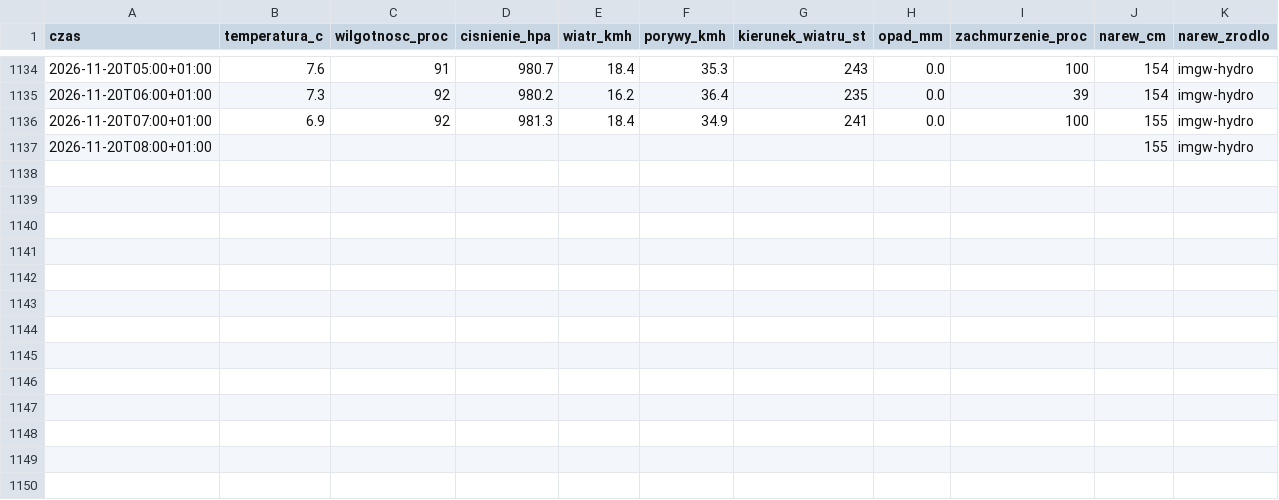
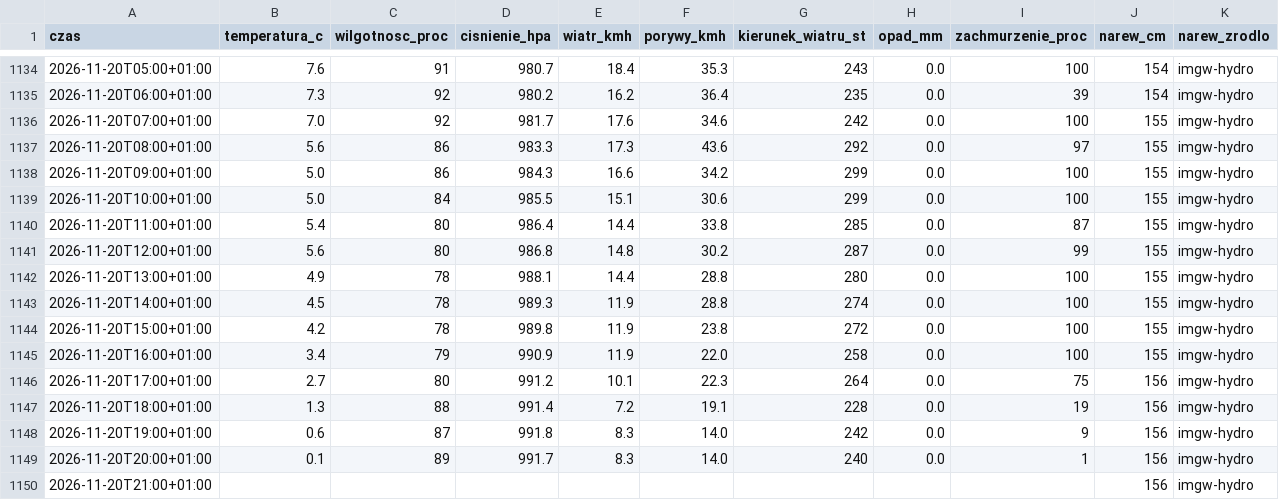
Before and after one commit to arturwyrzykowski/pogoda-tv, a CSV file: data/dziennik-2026.csv, drawn as a sheet; only a part is shown, gaps mark what is left out.

```diff
--- a/data/dziennik-2026.csv
+++ b/data/dziennik-2026.csv
@@ -1135,3 +1135,16 @@ czas,temperatura_c,wilgotnosc_proc,cisnienie_hpa,wiatr_kmh,porywy_kmh,kierunek_w
 2026-11-20T06:00+01:00,7.3,92,980.2,16.2,36.4,235,0.0,39,154,imgw-hydro
-2026-11-20T07:00+01:00,6.9,92,981.3,18.4,34.9,241,0.0,100,155,imgw-hydro
-2026-11-20T08:00+01:00,,,,,,,,,155,imgw-hydro
+2026-11-20T07:00+01:00,7.0,92,981.7,17.6,34.6,242,0.0,100,155,imgw-hydro
+2026-11-20T08:00+01:00,5.6,86,983.3,17.3,43.6,292,0.0,97,155,imgw-hydro
+2026-11-20T09:00+01:00,5.0,86,984.3,16.6,34.2,299,0.0,100,155,imgw-hydro
+2026-11-20T10:00+01:00,5.0,84,985.5,15.1,30.6,299,0.0,100,155,imgw-hydro
+2026-11-20T11:00+01:00,5.4,80,986.4,14.4,33.8,285,0.0,87,155,imgw-hydro
+2026-11-20T12:00+01:00,5.6,80,986.8,14.8,30.2,287,0.0,99,155,imgw-hydro
+2026-11-20T13:00+01:00,4.9,78,988.1,14.4,28.8,280,0.0,100,155,imgw-hydro
+2026-11-20T14:00+01:00,4.5,78,989.3,11.9,28.8,274,0.0,100,155,imgw-hydro
+2026-11-20T15:00+01:00,4.2,78,989.8,11.9,23.8,272,0.0,100,155,imgw-hydro
+2026-11-20T16:00+01:00,3.4,79,990.9,11.9,22.0,258,0.0,100,155,imgw-hydro
+2026-11-20T17:00+01:00,2.7,80,991.2,10.1,22.3,264,0.0,75,156,imgw-hydro
+2026-11-20T18:00+01:00,1.3,88,991.4,7.2,19.1,228,0.0,19,156,imgw-hydro
+2026-11-20T19:00+01:00,0.6,87,991.8,8.3,14.0,242,0.0,9,156,imgw-hydro
+2026-11-20T20:00+01:00,0.1,89,991.7,8.3,14.0,240,0.0,1,156,imgw-hydro
+2026-11-20T21:00+01:00,,,,,,,,,156,imgw-hydro
```
Also changed, not shown: 1 other file.
